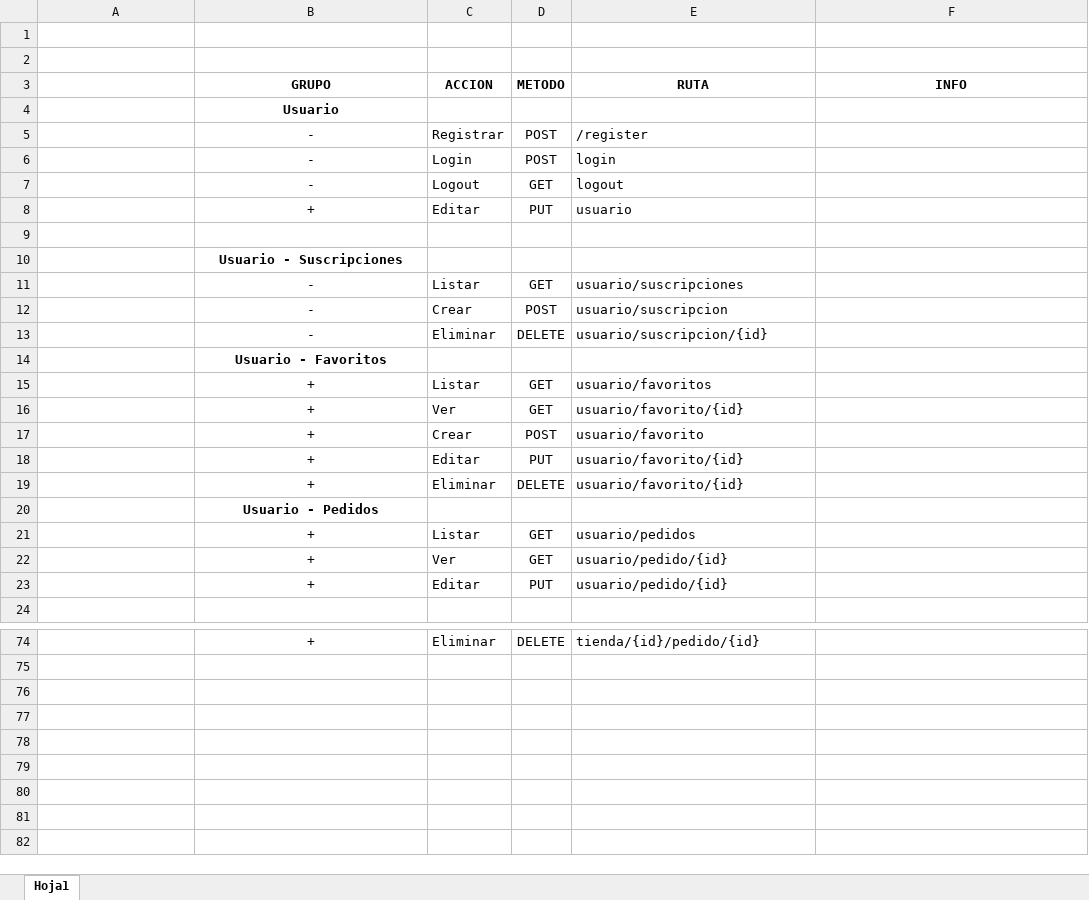
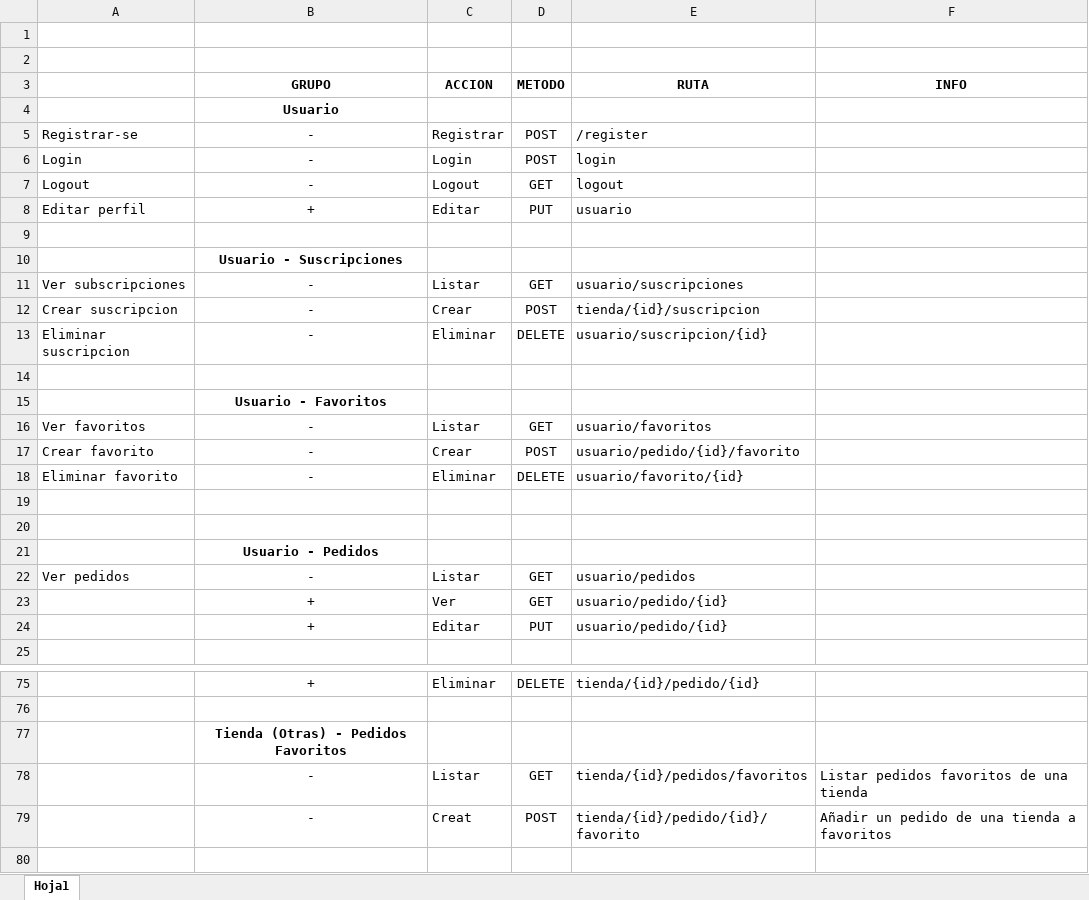
Before and after one commit to plopcor/armageddon, an Excel workbook: api/Documentacion/Rutas.xlsx, sheet Hoja1, drawn as a sheet; only a part is shown, gaps mark what is left out; the shorter side is filled out with more unchanged rows; values as stored, in another font and other column widths than the file's, no borders; removed rows and columns are numbered as before the commit, all else as after; the diff covers the shown part only; the diff names each change by its address in the sheet, - before the commit and + after, or states it on an @@ line.

Commit message:
[API] Creado, modificado y mejorado Modelos, Controladores, Trait, Rutas, Migraciones, Seeders, etc

```diff
--- a/api/Documentacion/Rutas.xlsx (sheet Hoja1)
+++ b/api/Documentacion/Rutas.xlsx (sheet Hoja1)
-A5: (empty)
+A5: Registrar-se
-A6: (empty)
+A6: Login
-A7: (empty)
+A7: Logout
-A8: (empty)
+A8: Editar perfil
-A11: (empty)
+A11: Ver subscripciones
-A12: (empty)
+A12: Crear suscripcion
-E12 (RUTA): usuario/suscripcion
+E12 (RUTA): tienda/{id}/suscripcion
-A13: (empty)
+A13: Eliminar suscripcion
+row 14: (empty)
-A16: (empty)
+A16: Ver favoritos
-B16 (GRUPO): +
+B16 (GRUPO): -
-row 16:  | + | Ver | GET | usuario/favorito/{id}
-row 17:  | + | Crear | POST | usuario/favorito
-row 18:  | + | Editar | PUT | usuario/favorito/{id}
+row 17: Crear favorito | - | Crear | POST | usuario/pedido/{id}/favorito
-A18: (empty)
+A18: Eliminar favorito
-B18 (GRUPO): +
+B18 (GRUPO): -
+row 19: (empty)
+row 20: (empty)
-A22: (empty)
+A22: Ver pedidos
-B22 (GRUPO): +
+B22 (GRUPO): -
-B77 (GRUPO): (empty)
+B77 (GRUPO): Tienda (Otras) - Pedidos Favoritos
-row 78: (empty)
+row 78:  | - | Listar | GET | tienda/{id}/pedidos/favoritos | Listar pedidos favoritos de una tienda
-row 79: (empty)
+row 79:  | - | Creat | POST | tienda/{id}/pedido/{id}/favorito | Añadir un pedido de una tienda a favoritos
```
Also changed, not shown: 10 removed rows and 3 edited cells elsewhere in this sheet, 26 other files.
